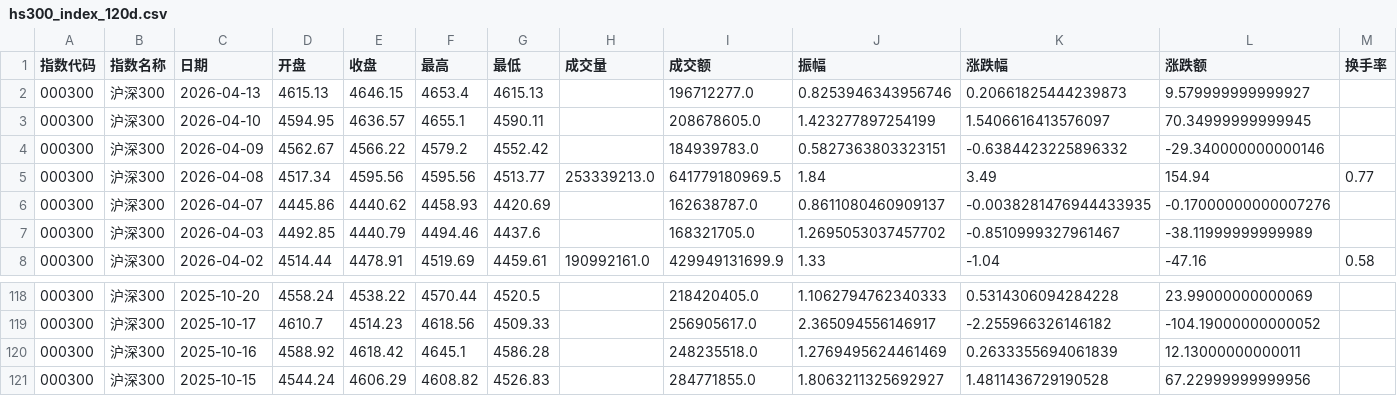
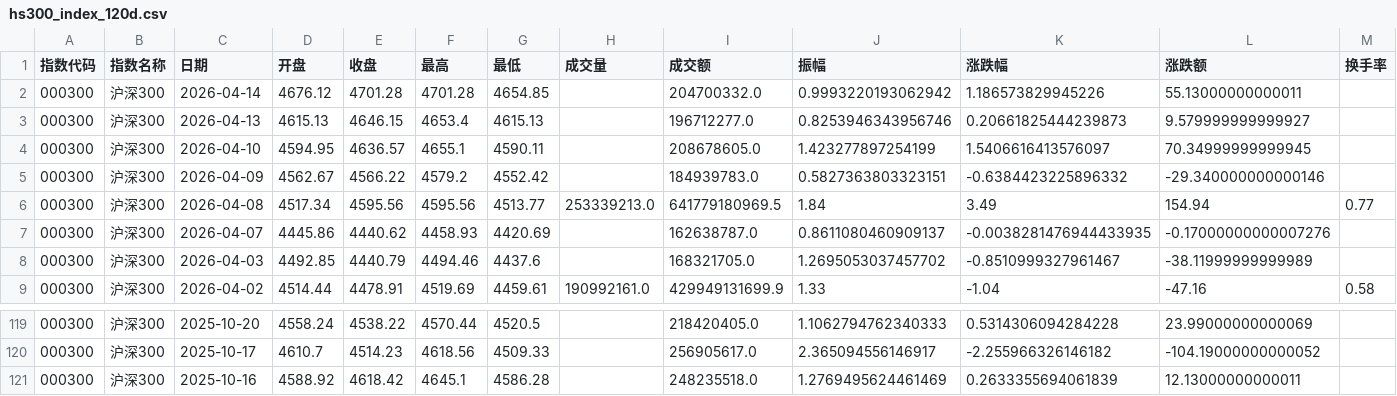
Before and after one commit to C00l70/etf-Hamburger, a CSV file: hs300_index_120d.csv, drawn as a sheet; only a part is shown, gaps mark what is left out; removed rows and columns are numbered as before the commit, all else as after; the diff names each change by its address in the sheet, - before the commit and + after, or states it on an @@ line.

```diff
--- a/hs300_index_120d.csv
+++ b/hs300_index_120d.csv
+row 2: 000300 | 沪深300 | 2026-04-14 | 4676.12 | 4701.28 | 4701.28 | 4654.85 |  | 204700332.0 | 0.9993220193062942 | 1.186573829945226 | 55.13000000000011
-row 121: 000300 | 沪深300 | 2025-10-15 | 4544.24 | 4606.29 | 4608.82 | 4526.83 |  | 284771855.0 | 1.8063211325692927 | 1.4811436729190528 | 67.22999999999956
```
Also changed, not shown: 1 other file.
